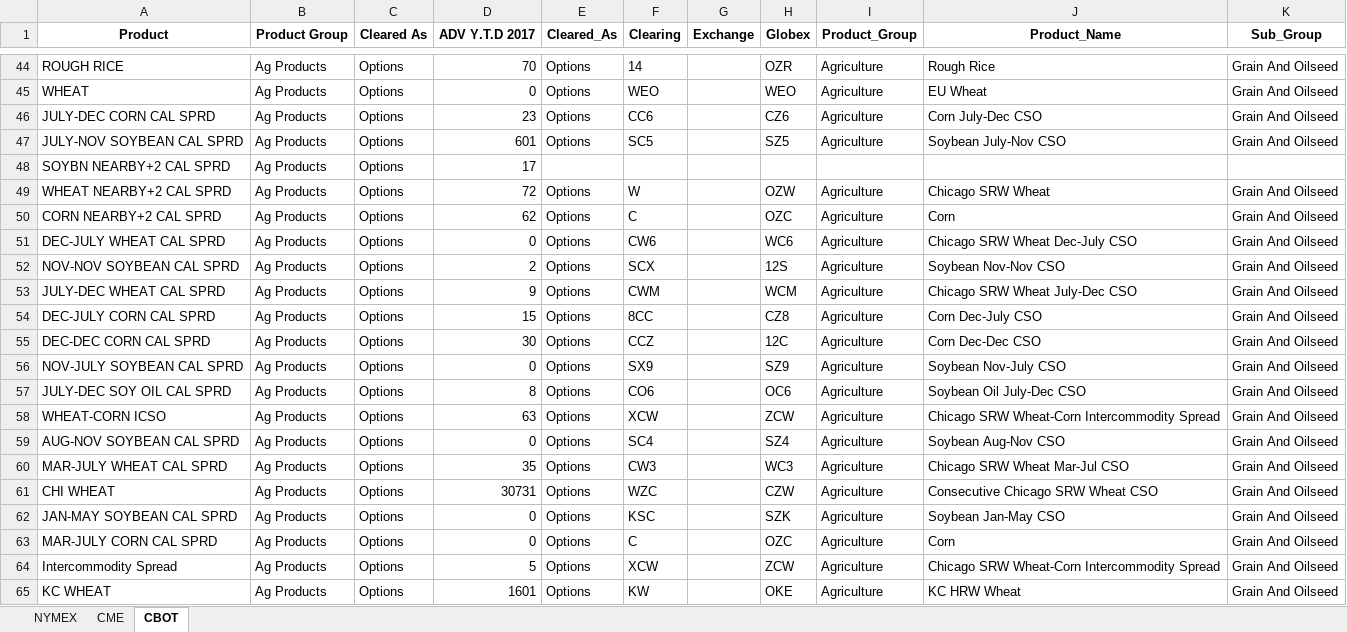
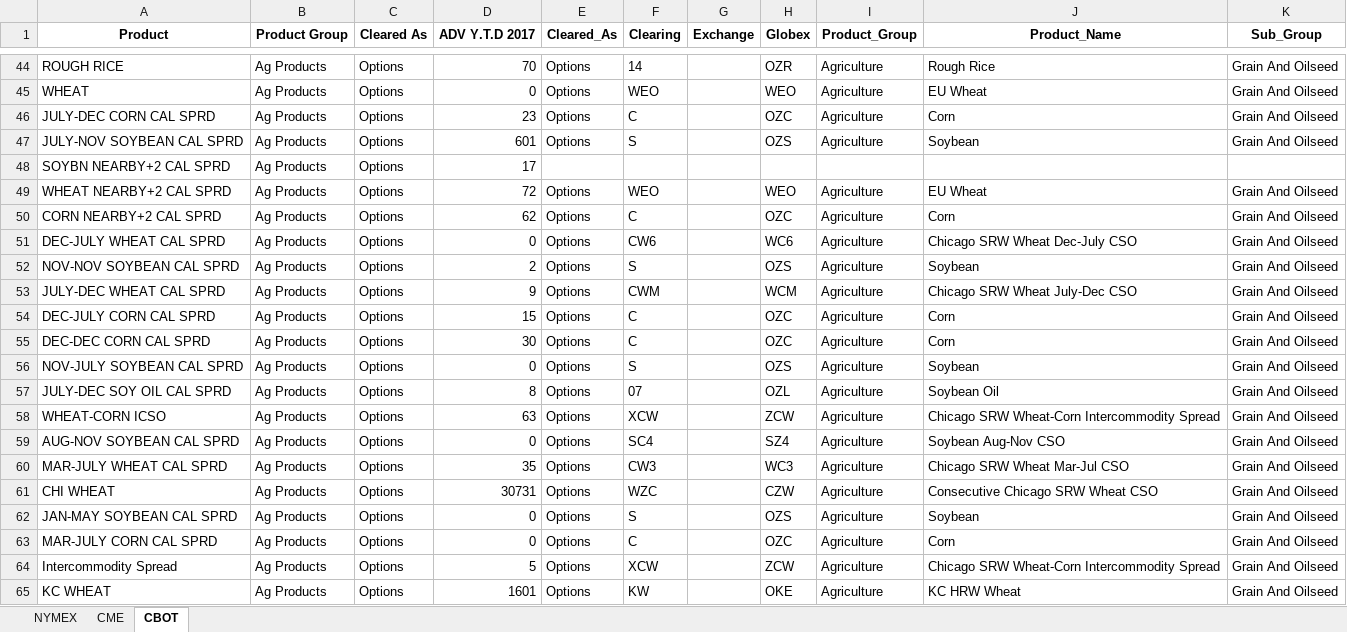
Before and after one commit to sheryllan/LiquidPy, an Excel workbook: recordcleaner/CMEG_matched.xlsx, sheet CBOT, drawn as a sheet; only a part is shown, gaps mark what is left out; values as stored, in another font and other column widths than the file's, no borders; the diff covers the shown part only; the diff names each change by its address in the sheet, - before the commit and + after, or states it on an @@ line.

```diff
--- a/recordcleaner/CMEG_matched.xlsx (sheet CBOT)
+++ b/recordcleaner/CMEG_matched.xlsx (sheet CBOT)
-F46 (Clearing): CC6
+F46 (Clearing): C
-H46 (Globex): CZ6
+H46 (Globex): OZC
-J46 (Product_Name): Corn July-Dec CSO
+J46 (Product_Name): Corn
-F47 (Clearing): SC5
+F47 (Clearing): S
-H47 (Globex): SZ5
+H47 (Globex): OZS
-J47 (Product_Name): Soybean July-Nov CSO
+J47 (Product_Name): Soybean
-F49 (Clearing): W
+F49 (Clearing): WEO
-H49 (Globex): OZW
+H49 (Globex): WEO
-J49 (Product_Name): Chicago SRW Wheat
+J49 (Product_Name): EU Wheat
-F52 (Clearing): SCX
+F52 (Clearing): S
-H52 (Globex): 12S
+H52 (Globex): OZS
-J52 (Product_Name): Soybean Nov-Nov CSO
+J52 (Product_Name): Soybean
-F54 (Clearing): 8CC
+F54 (Clearing): C
-H54 (Globex): CZ8
+H54 (Globex): OZC
-J54 (Product_Name): Corn Dec-July CSO
+J54 (Product_Name): Corn
-F55 (Clearing): CCZ
+F55 (Clearing): C
-H55 (Globex): 12C
+H55 (Globex): OZC
-J55 (Product_Name): Corn Dec-Dec CSO
+J55 (Product_Name): Corn
-F56 (Clearing): SX9
+F56 (Clearing): S
-H56 (Globex): SZ9
+H56 (Globex): OZS
-J56 (Product_Name): Soybean Nov-July CSO
+J56 (Product_Name): Soybean
-F57 (Clearing): CO6
+F57 (Clearing): 07
-H57 (Globex): OC6
+H57 (Globex): OZL
-J57 (Product_Name): Soybean Oil July-Dec CSO
+J57 (Product_Name): Soybean Oil
-F62 (Clearing): KSC
+F62 (Clearing): S
-H62 (Globex): SZK
+H62 (Globex): OZS
-J62 (Product_Name): Soybean Jan-May CSO
+J62 (Product_Name): Soybean
```
Also changed, not shown: 21 edited cells elsewhere in this sheet, sheet CME, recordcleaner/Web_ADV_Report_CBOT.xlsx, recordcleaner/Web_ADV_Report_CME.xlsx, 6 other files.
